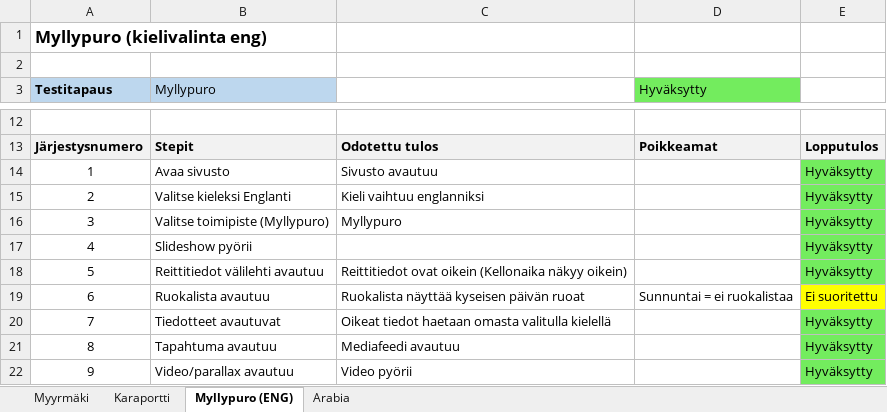
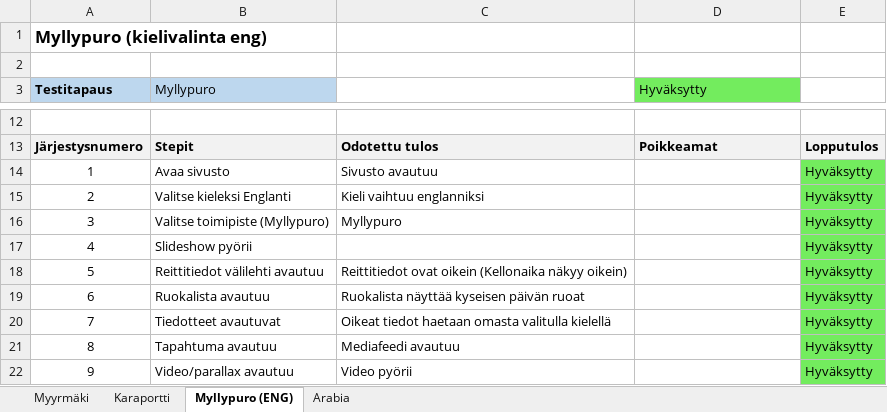
Before and after one commit to mariksep/DSdemo, an Excel workbook: Digital_Signage_kayttajatestaus.xlsx, sheet Myllypuro (ENG), drawn as a sheet; only a part is shown, gaps mark what is left out; values as stored, in another font and other column widths than the file's, no borders; the diff names each change by its address in the sheet, - before the commit and + after, or states it on an @@ line.

```diff
--- a/Digital_Signage_kayttajatestaus.xlsx (sheet Myllypuro (ENG))
+++ b/Digital_Signage_kayttajatestaus.xlsx (sheet Myllypuro (ENG))
-D19 (Hyväksytty): Sunnuntai = ei ruokalistaa
+D19 (Hyväksytty): (empty)
-E19: Ei suoritettu
+E19: Hyväksytty
-E19 fill: #FFFF00
+E19 fill: #73EC5E
```
Also changed, not shown: sheet Karaportti, sheet Myyrmäki, sheet Arabia, 3 other files.
